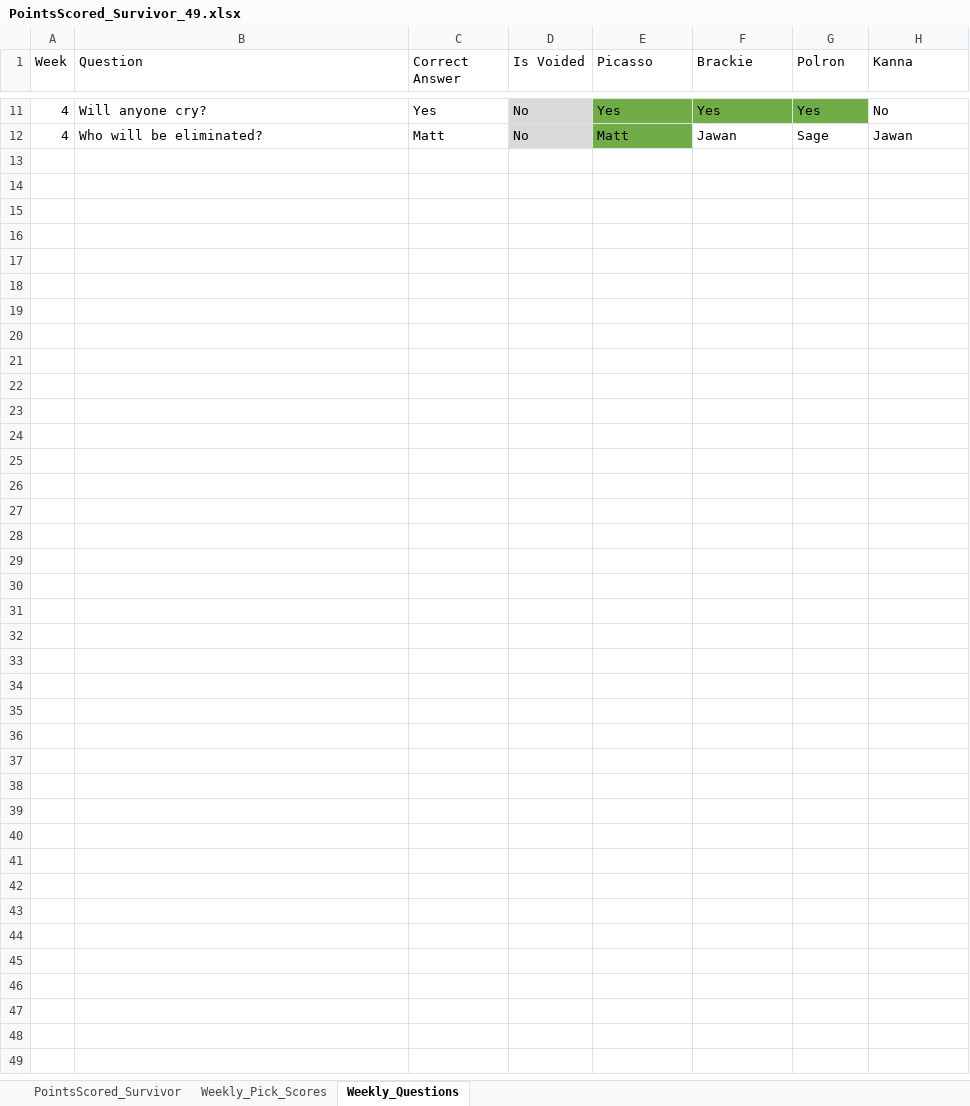
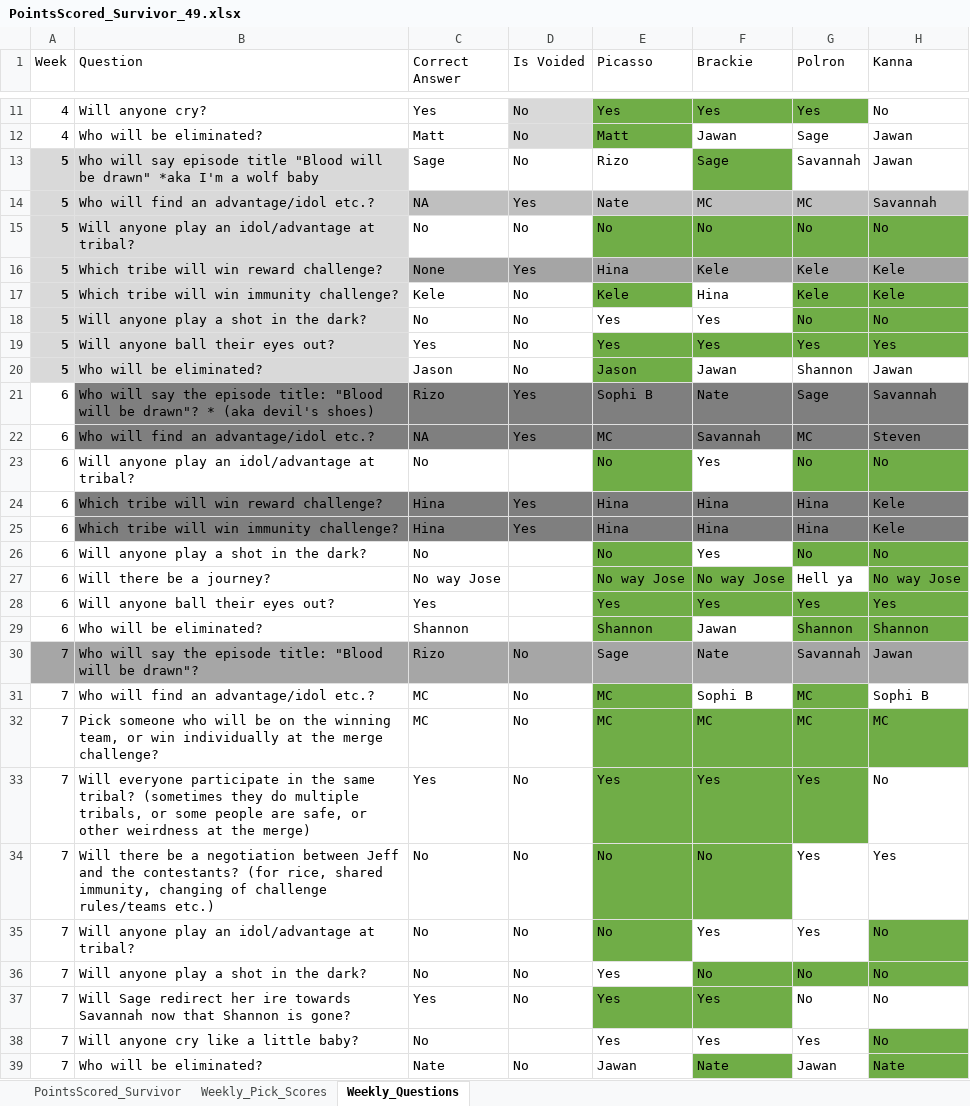
Before and after one commit to ischultz503/Survivor, an Excel workbook: data/PointsScored_Survivor_49.xlsx, sheet Weekly_Questions, drawn as a sheet; only a part is shown, gaps mark what is left out; values as stored, in another font and other column widths than the file's, no borders; the diff covers the shown part only; the diff names each change by its address in the sheet, - before the commit and + after, or states it on an @@ line.

Commit message:
catching up on weeks 5,6,7

```diff
--- a/data/PointsScored_Survivor_49.xlsx (sheet Weekly_Questions)
+++ b/data/PointsScored_Survivor_49.xlsx (sheet Weekly_Questions)
+row 13: 5 | Who will say episode title "Blood will be drawn" *aka I'm a wolf baby | Sage | No | Rizo | Sage | Savannah | Jawan
+row 14: 5 | Who will find an advantage/idol etc.? | NA | Yes | Nate | MC | MC | Savannah
+row 15: 5 | Will anyone play an idol/advantage at tribal? | No | No | No | No | No | No
+row 16: 5 | Which tribe will win reward challenge? | None | Yes | Hina | Kele | Kele | Kele
+row 17: 5 | Which tribe will win immunity challenge? | Kele | No | Kele | Hina | Kele | Kele
+row 18: 5 | Will anyone play a shot in the dark? | No | No | Yes | Yes | No | No
+row 19: 5 | Will anyone ball their eyes out? | Yes | No | Yes | Yes | Yes | Yes
+row 20: 5 | Who will be eliminated? | Jason | No | Jason | Jawan | Shannon | Jawan
+row 21: 6 | Who will say the episode title: "Blood will be drawn"? * (aka devil's shoes) | Rizo | Yes | Sophi B | Nate | Sage | Savannah
+row 22: 6 | Who will find an advantage/idol etc.? | NA | Yes | MC | Savannah | MC | Steven
+row 23: 6 | Will anyone play an idol/advantage at tribal? | No |  | No | Yes | No | No
+row 24: 6 | Which tribe will win reward challenge? | Hina | Yes | Hina | Hina | Hina | Kele
+row 25: 6 | Which tribe will win immunity challenge? | Hina | Yes | Hina | Hina | Hina | Kele
+row 26: 6 | Will anyone play a shot in the dark? | No |  | No | Yes | No | No
+row 27: 6 | Will there be a journey? | No way Jose |  | No way Jose | No way Jose | Hell ya | No way Jose
+row 28: 6 | Will anyone ball their eyes out? | Yes |  | Yes | Yes | Yes | Yes
+row 29: 6 | Who will be eliminated? | Shannon |  | Shannon | Jawan | Shannon | Shannon
+row 30: 7 | Who will say the episode title: "Blood will be drawn"? | Rizo | No | Sage | Nate | Savannah | Jawan
+row 31: 7 | Who will find an advantage/idol etc.? | MC | No | MC | Sophi B | MC | Sophi B
+row 32: 7 | Pick someone who will be on the winning team, or win individually at the merge challenge? | MC | No | MC | MC | MC | MC
+row 33: 7 | Will everyone participate in the same tribal? (sometimes they do multiple tribals, or some people are safe, or other weirdness at the merge) | Yes | No | Yes | Yes | Yes | No
+row 34: 7 | Will there be a negotiation between Jeff and the contestants? (for rice, shared immunity, changing of challenge rules/teams etc.) | No | No | No | No | Yes | Yes
+row 35: 7 | Will anyone play an idol/advantage at tribal? | No | No | No | Yes | Yes | No
+row 36: 7 | Will anyone play a shot in the dark? | No | No | Yes | No | No | No
+row 37: 7 | Will Sage redirect her ire towards Savannah now that Shannon is gone? | Yes | No | Yes | Yes | No | No
+row 38: 7 | Will anyone cry like a little baby? | No |  | Yes | Yes | Yes | No
+row 39: 7 | Who will be eliminated? | Nate | No | Jawan | Nate | Jawan | Nate
```
Also changed, not shown: 12 edited cells elsewhere in this sheet, sheet PointsScored_Survivor, sheet Weekly_Pick_Scores, hidden cells, data/Player_images_S49_Survivor.xlsx, data/east/Survivor_49_East.xlsx, 1 other file.
